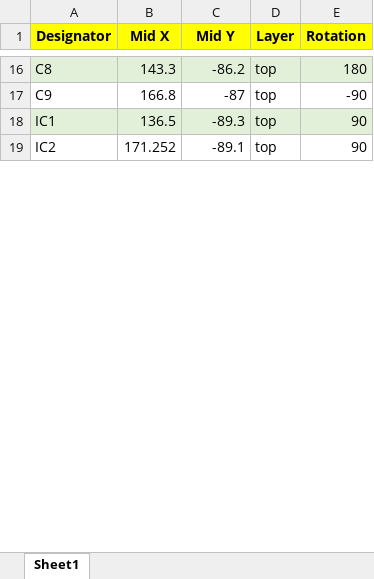
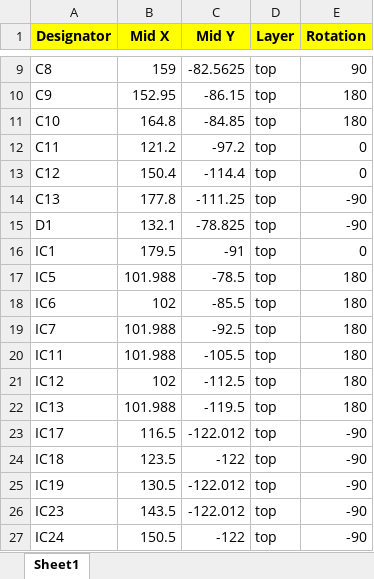
Before and after one commit to taseraul/illuminati-rgb, an Excel workbook: illuminati_rgb_cpl.xlsx, sheet Sheet1, drawn as a sheet; only a part is shown, gaps mark what is left out; values as stored, in another font and other column widths than the file's, no borders; removed rows and columns are numbered as before the commit, all else as after; the diff covers the shown part only; the diff names each change by its address in the sheet, - before the commit and + after, or states it on an @@ line.

```diff
--- a/illuminati_rgb_cpl.xlsx (sheet Sheet1)
+++ b/illuminati_rgb_cpl.xlsx (sheet Sheet1)
-A9:E9 fill: #E2F0D9
+A9:E9 fill: none
-B9 (Mid X): 143.3
+B9 (Mid X): 159
-C9 (Mid Y): -86.2
+C9 (Mid Y): -82.5625
-E9 (Rotation): 180
+E9 (Rotation): 90
-B10 (Mid X): 166.8
+B10 (Mid X): 152.95
-C10 (Mid Y): -87
+C10 (Mid Y): -86.15
-E10 (Rotation): -90
+E10 (Rotation): 180
+row 11: C10 | 164.8 | -84.85 | top | 180
+row 12: C11 | 121.2 | -97.2 | top | 0
+row 13: C12 | 150.4 | -114.4 | top | 0
+row 14: C13 | 177.8 | -111.25 | top | -90
+row 15: D1 | 132.1 | -78.825 | top | -90
-A16:E16 fill: #E2F0D9
+A16:E16 fill: none
-B16 (Mid X): 136.5
+B16 (Mid X): 179.5
-C16 (Mid Y): -89.3
+C16 (Mid Y): -91
-E16 (Rotation): 90
+E16 (Rotation): 0
-row 19: IC2 | 171.252 | -89.1 | top | 90
+row 17: IC5 | 101.988 | -78.5 | top | 180
+row 18: IC6 | 102 | -85.5 | top | 180
+row 19: IC7 | 101.988 | -92.5 | top | 180
+row 20: IC11 | 101.988 | -105.5 | top | 180
+row 21: IC12 | 102 | -112.5 | top | 180
+row 22: IC13 | 101.988 | -119.5 | top | 180
+row 23: IC17 | 116.5 | -122.012 | top | -90
+row 24: IC18 | 123.5 | -122 | top | -90
+row 25: IC19 | 130.5 | -122.012 | top | -90
+row 26: IC23 | 143.5 | -122.012 | top | -90
+row 27: IC24 | 150.5 | -122 | top | -90
```
Also changed, not shown: 15 added rows, 24 removed rows, 50 edited cells and cell formats elsewhere in this sheet, illuminati_rgb_bom.xlsx, 7 other files.
